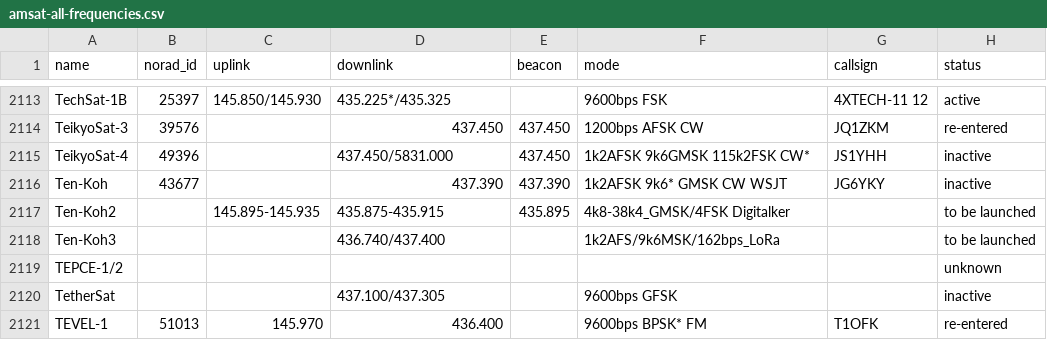
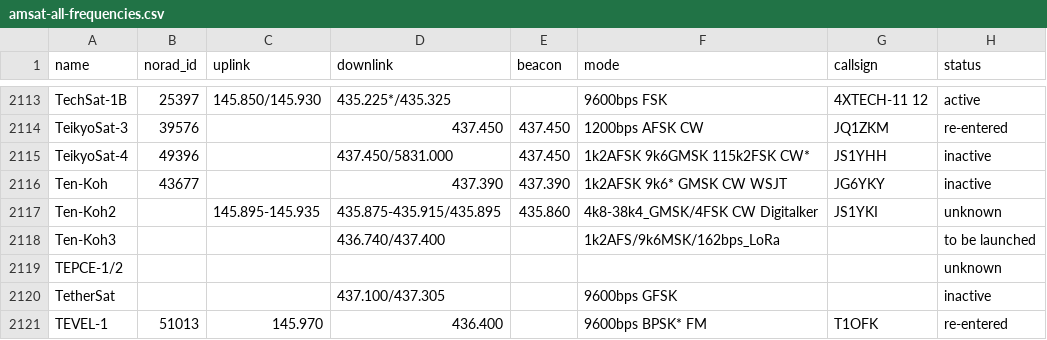
Before and after one commit to palewire/amateur-satellite-database, a CSV file: data/amsat-all-frequencies.csv, drawn as a sheet; only a part is shown, gaps mark what is left out; the diff names each change by its address in the sheet, - before the commit and + after, or states it on an @@ line.

```diff
--- a/data/amsat-all-frequencies.csv
+++ b/data/amsat-all-frequencies.csv
-D2117 (downlink): 435.875-435.915
+D2117 (downlink): 435.875-435.915/435.895
-E2117 (beacon): 435.895
+E2117 (beacon): 435.860
-F2117 (mode): 4k8-38k4_GMSK/4FSK Digitalker
+F2117 (mode): 4k8-38k4_GMSK/4FSK CW Digitalker
-G2117 (callsign): (empty)
+G2117 (callsign): JS1YKI
-H2117 (status): to be launched
+H2117 (status): unknown
```
Also changed, not shown: 1 other file.
